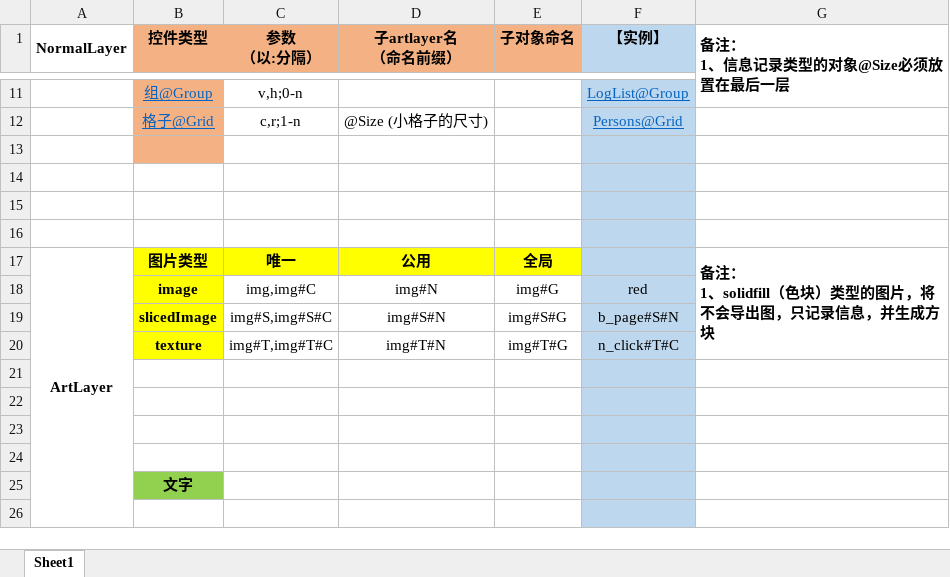
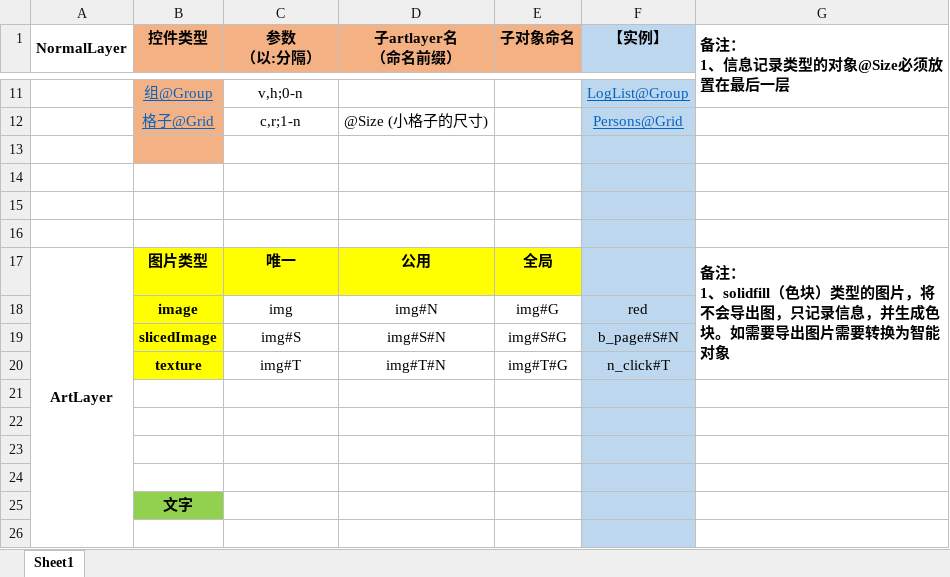
Before and after one commit to zouhunter/unity-psd-ugui, an Excel workbook: UI命名2.0.xlsx, sheet Sheet1, drawn as a sheet; only a part is shown, gaps mark what is left out; values as stored, in another font and other column widths than the file's, no borders; the diff names each change by its address in the sheet, - before the commit and + after, or states it on an @@ line.

Commit message:
去除#C参数

```diff
--- a/UI命名2.0.xlsx (sheet Sheet1)
+++ b/UI命名2.0.xlsx (sheet Sheet1)
-G17 (备注： 1、信息记录类型的对象@Size必须放置在最后一层): …，并生成方块
+G17 (备注： 1、信息记录类型的对象@Size必须放置在最后一层): …，并生成色块。如需要导出图片需要转换为智能对象
-C18 (参数 （以:分隔）): img,img#C
+C18 (参数 （以:分隔）): img
-C19 (参数 （以:分隔）): img#S,img#S#C
+C19 (参数 （以:分隔）): img#S
-C20 (参数 （以:分隔）): img#T,img#T#C
+C20 (参数 （以:分隔）): img#T
-F20 (【实例】): n_click#T#C
+F20 (【实例】): n_click#T
```
